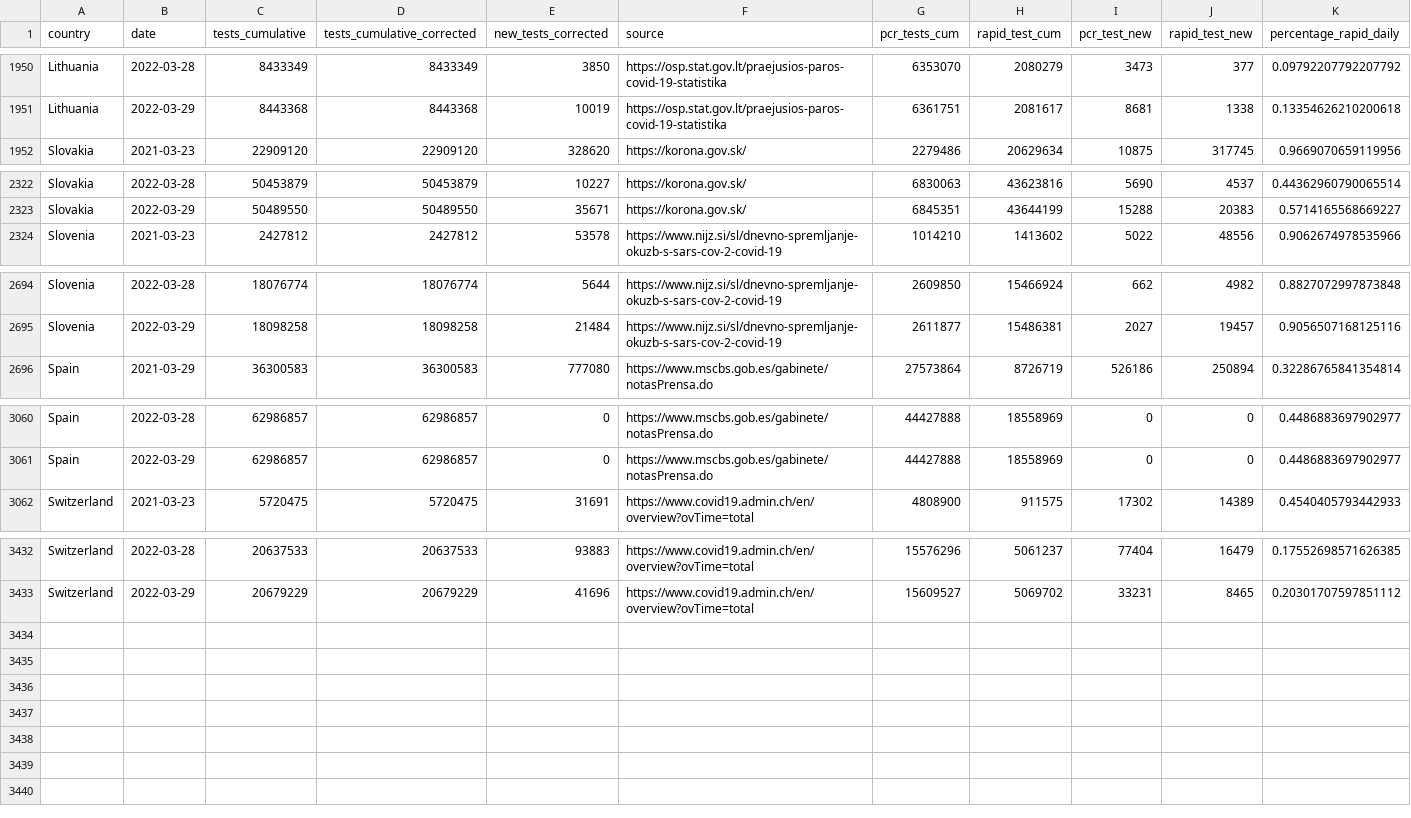
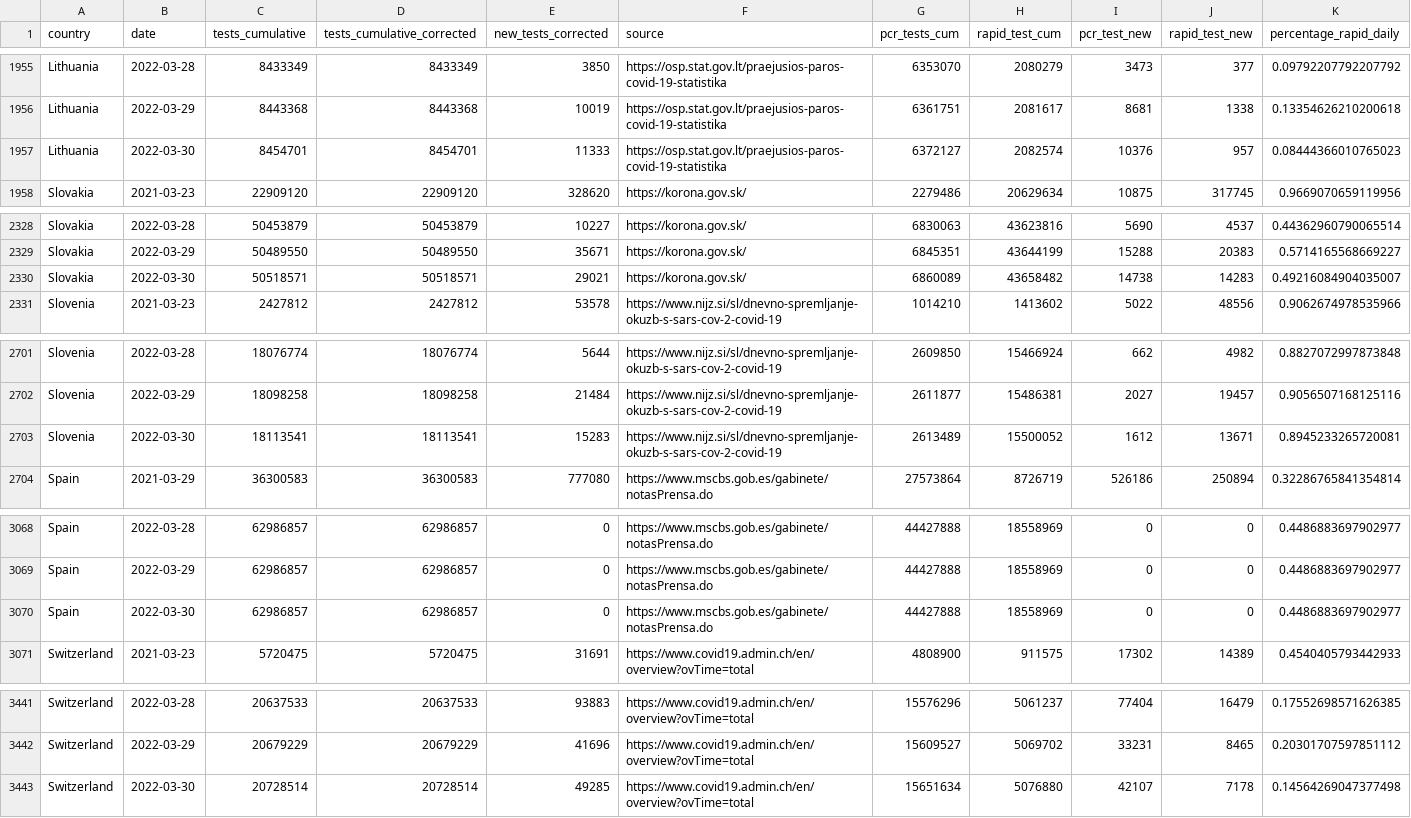
Before and after one commit to finddx/FINDCov19Tracker, a CSV file: reference/segregated_tests.csv, drawn as a sheet; only a part is shown, gaps mark what is left out; rows hold the shown columns only; the diff covers the shown part only; the diff names each change by its address in the sheet, - before the commit and + after, or states it on an @@ line.

```diff
--- a/reference/segregated_tests.csv
+++ b/reference/segregated_tests.csv
+row 1957: Lithuania | 2022-03-30 | 8454701 | 8454701 | 11333 | https://osp.stat.gov.lt/praejusios-paros-covid-19-statistika | 6372127 | 2082574 | 10376 | 957 | 0.08444366010765023
+row 2330: Slovakia | 2022-03-30 | 50518571 | 50518571 | 29021 | https://korona.gov.sk/ | 6860089 | 43658482 | 14738 | 14283 | 0.49216084904035007
+row 2703: Slovenia | 2022-03-30 | 18113541 | 18113541 | 15283 | https://www.nijz.si/sl/dnevno-spremljanje-okuzb-s-sars-cov-2-covid-19 | 2613489 | 15500052 | 1612 | 13671 | 0.8945233265720081
+row 3070: Spain | 2022-03-30 | 62986857 | 62986857 | 0 | https://www.mscbs.gob.es/gabinete/notasPrensa.do | 44427888 | 18558969 | 0 | 0 | 0.4486883697902977
+row 3443: Switzerland | 2022-03-30 | 20728514 | 20728514 | 49285 | https://www.covid19.admin.ch/en/overview?ovTime=total | 15651634 | 5076880 | 42107 | 7178 | 0.14564269047377498
```
Also changed, not shown: 5 added rows and 7 edited cells elsewhere in this file, reference/segregated-data.csv, 3 other files.
